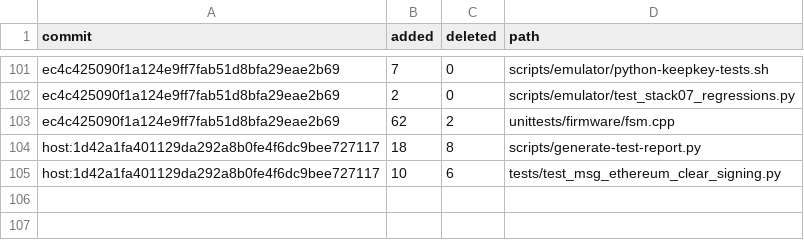
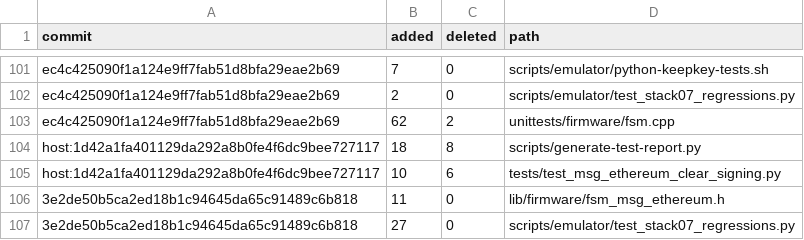
Before and after one commit to BitHighlander/keepkey-firmware, a TSV file: docs/release/audit-units/715-07-history-20260924.tsv, drawn as a sheet; only a part is shown, gaps mark what is left out; the diff names each change by its address in the sheet, - before the commit and + after, or states it on an @@ line.

Commit message:
docs(audit): qualify Stack 07 on final Stack 06 base

```diff
--- a/docs/release/audit-units/715-07-history-20260924.tsv
+++ b/docs/release/audit-units/715-07-history-20260924.tsv
+row 106: 3e2de50b5ca2ed18b1c94645da65c91489c6b818 | 11 | 0 | lib/firmware/fsm_msg_ethereum.h
+row 107: 3e2de50b5ca2ed18b1c94645da65c91489c6b818 | 27 | 0 | scripts/emulator/test_stack07_regressions.py
```
Also changed, not shown: 6 other files.
